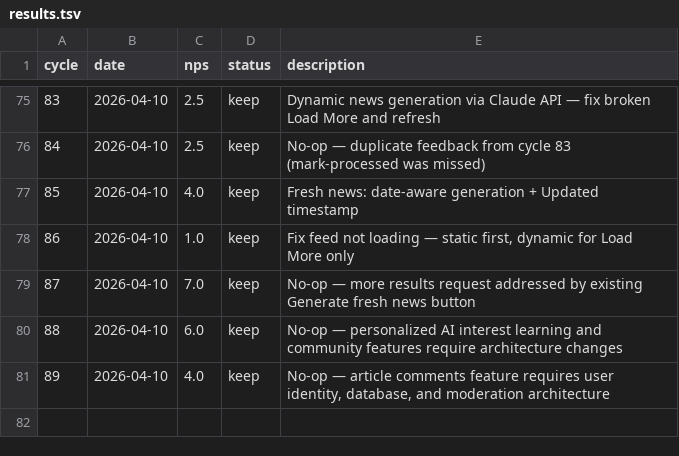
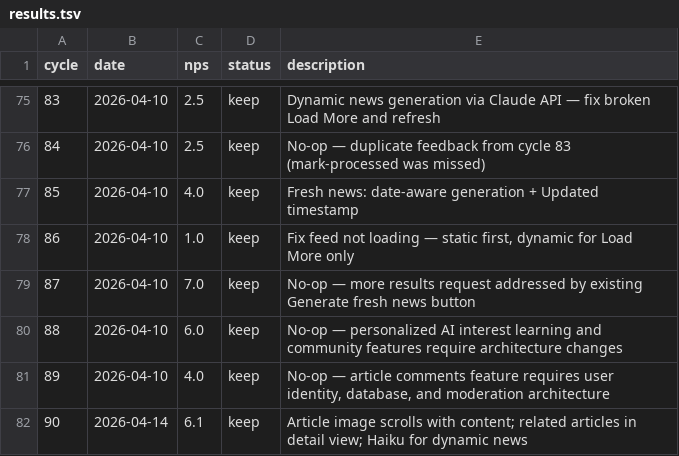
Before and after one commit to fabriciobloisi/AutoPMF, a TSV file: results.tsv, drawn as a sheet; only a part is shown, gaps mark what is left out.

Commit message:
AutoLoop cycle 90: update logs

```diff
--- a/results.tsv
+++ b/results.tsv
@@ -81 +81,2 @@ cycle	date	nps	status	description
 89	2026-04-10	4.0	keep	No-op — article comments feature requires user identity, database, and moderation architecture
+90	2026-04-14	6.1	keep	Article image scrolls with content; related articles in detail view; Haiku for dynamic news
```
Also changed, not shown: 1 other file.
